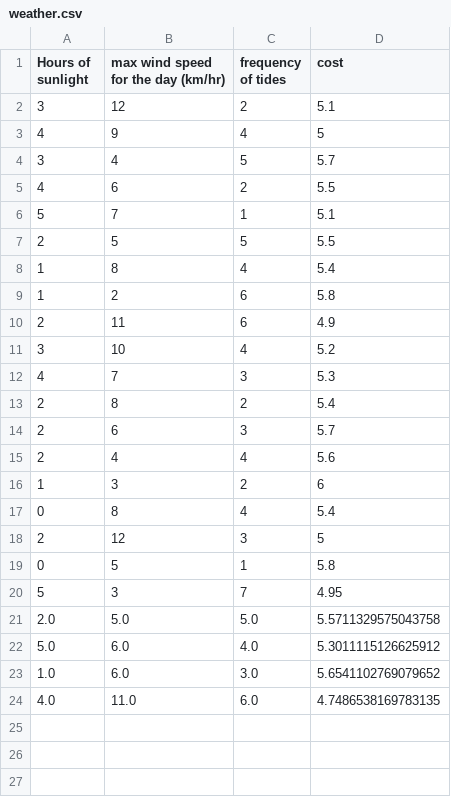
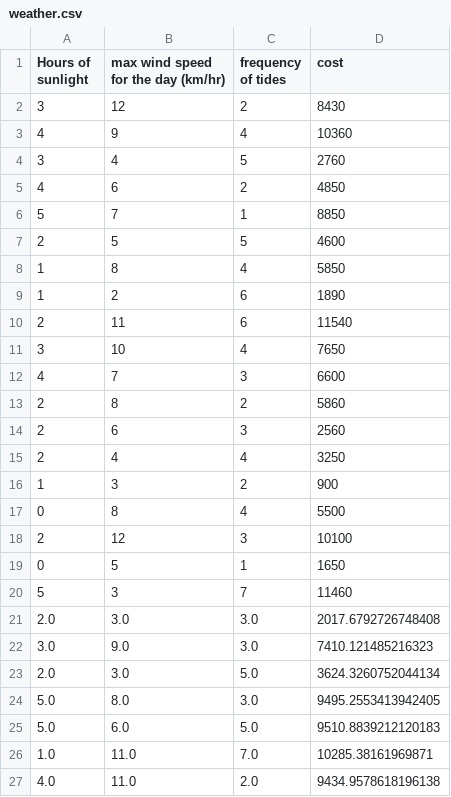
Before and after one commit to icancode23/SmartElec-server, a CSV file: isgw/Smartelec/weather.csv, drawn as a sheet.

```diff
--- a/isgw/Smartelec/weather.csv
+++ b/isgw/Smartelec/weather.csv
@@ -1,24 +1,27 @@
 Hours of sunlight,max wind speed for the day (km/hr),frequency of tides ,cost
-3,12,2,5.1
-4,9,4,5
-3,4,5,5.7
-4,6,2,5.5
-5,7,1,5.1
-2,5,5,5.5
-1,8,4,5.4
-1,2,6,5.8
-2,11,6,4.9
-3,10,4,5.2
-4,7,3,5.3
-2,8,2,5.4
-2,6,3,5.7
-2,4,4,5.6
-1,3,2,6
-0,8,4,5.4
-2,12,3,5
-0,5,1,5.8
-5,3,7,4.95
-2.0,5.0,5.0,5.5711329575043758
-5.0,6.0,4.0,5.3011115126625912
-1.0,6.0,3.0,5.6541102769079652
-4.0,11.0,6.0,4.7486538169783135
+3,12,2,8430
+4,9,4,10360
+3,4,5,2760
+4,6,2,4850
+5,7,1,8850
+2,5,5,4600
+1,8,4,5850
+1,2,6,1890
+2,11,6,11540
+3,10,4,7650
+4,7,3,6600
+2,8,2,5860
+2,6,3,2560
+2,4,4,3250
+1,3,2,900
+0,8,4,5500
+2,12,3,10100
+0,5,1,1650
+5,3,7,11460
+2.0,3.0,3.0,2017.6792726748408
+3.0,9.0,3.0,7410.121485216323
+2.0,3.0,5.0,3624.3260752044134
+5.0,8.0,3.0,9495.2553413942405
+5.0,6.0,5.0,9510.8839212120183
+1.0,11.0,7.0,10285.38161969871
+4.0,11.0,2.0,9434.9578618196138
```
Also changed, not shown: 3 other files.
